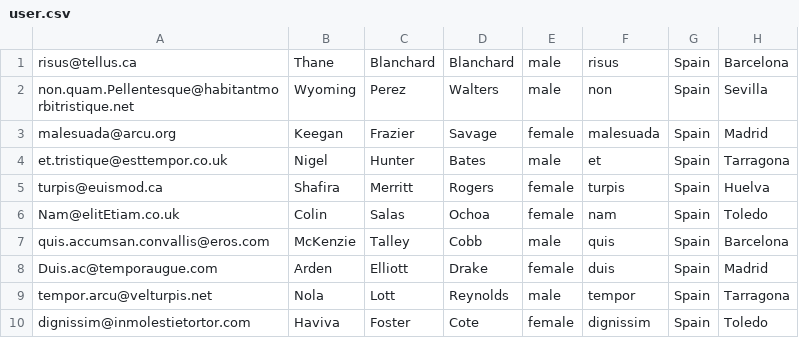
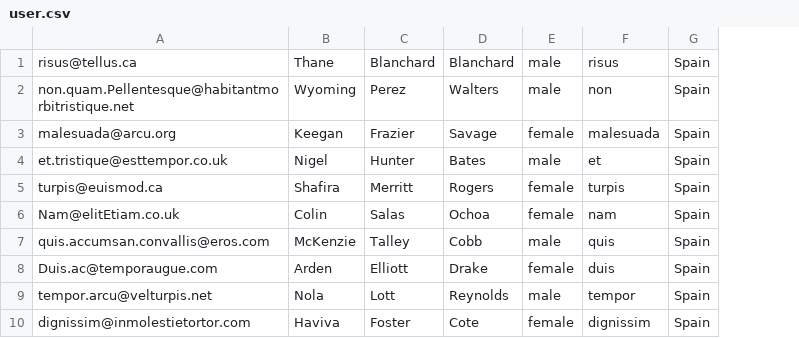
Before and after one commit to polo070770/COWEB, a CSV file: bbdd/user.csv, drawn as a sheet; the diff names each change by its address in the sheet, - before the commit and + after, or states it on an @@ line.

```diff
--- a/bbdd/user.csv
+++ b/bbdd/user.csv
-column H, rows 1-10: Barcelona | Sevilla | Madrid | Tarragona | Huelva | Toledo | Barcelona | Madrid | Tarragona | Toledo
```
Also changed, not shown: 9 other files.
